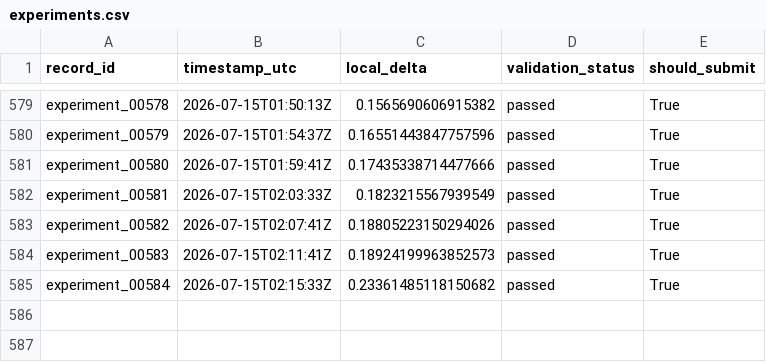
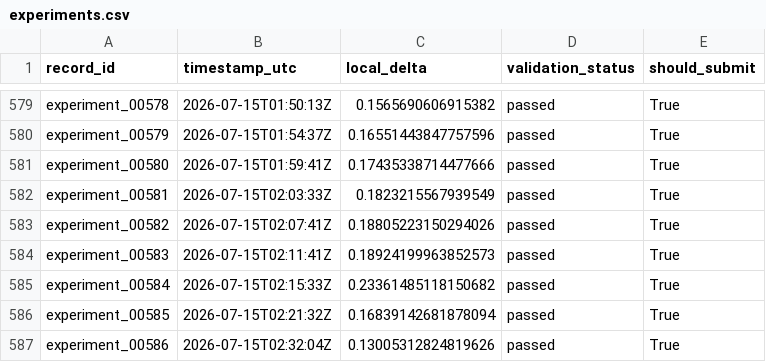
Before and after one commit to Beiciccc/neurogolf-2026, a CSV file: records/experiments.csv, drawn as a sheet; only a part is shown, gaps mark what is left out; the diff names each change by its address in the sheet, - before the commit and + after, or states it on an @@ line.

Commit message:
Record 7277.25 NeuroGolf result

```diff
--- a/records/experiments.csv
+++ b/records/experiments.csv
+row 586: experiment_00585 | 2026-07-15T02:21:32Z | 0.16839142681878094 | passed | True
+row 587: experiment_00586 | 2026-07-15T02:32:04Z | 0.13005312824819626 | passed | True
```
Also changed, not shown: records/submissions.csv, 3 other files.
